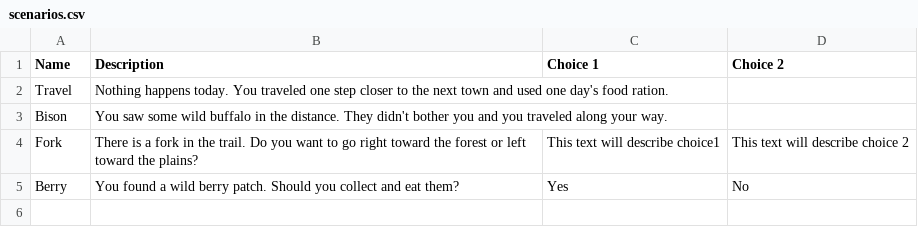
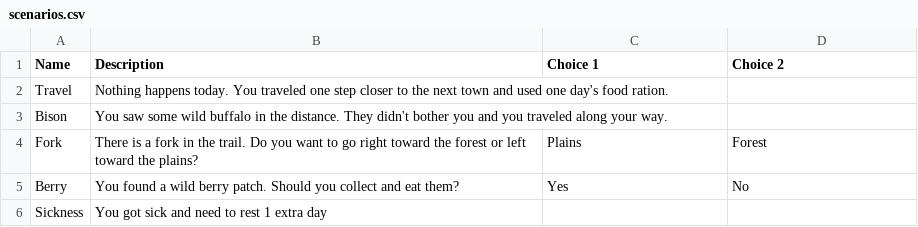
Before and after one commit to Crstt/SDEV265_GroupRed, a CSV file: scenarios/scenarios.csv, drawn as a sheet.

```diff
--- a/scenarios/scenarios.csv
+++ b/scenarios/scenarios.csv
@@ -3,3 +3,4 @@ Travel,Nothing happens today. You traveled one step closer to the next town and
 Bison,You saw some wild buffalo in the distance. They didn't bother you and you traveled along your way. ,,
-Fork,There is a fork in the trail. Do you want to go right toward the forest or left toward the plains? ,This text will describe choice1,This text will describe choice 2
+Fork,There is a fork in the trail. Do you want to go right toward the forest or left toward the plains? ,Plains,Forest
 Berry,You found a wild berry patch. Should you collect and eat them?,Yes,No
+Sickness,You got sick and need to rest 1 extra day,,
```
Also changed, not shown: 20 other files.
